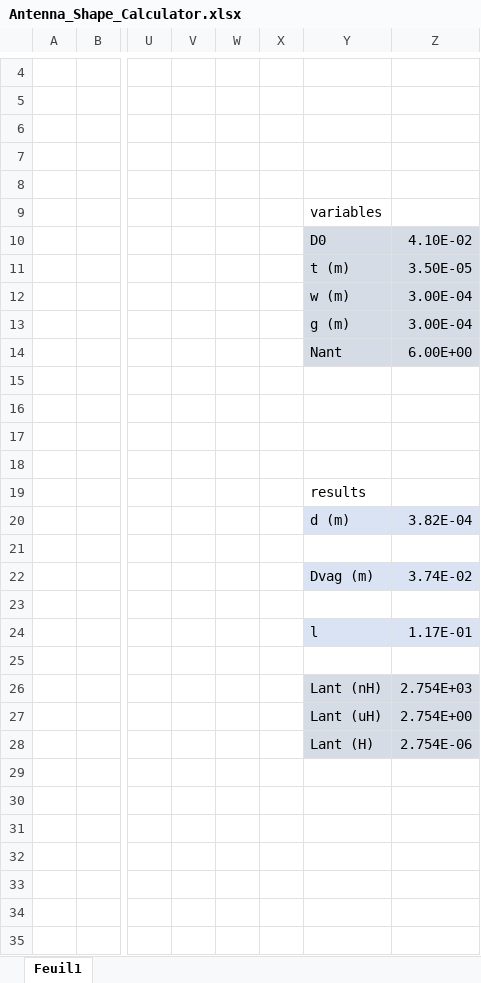
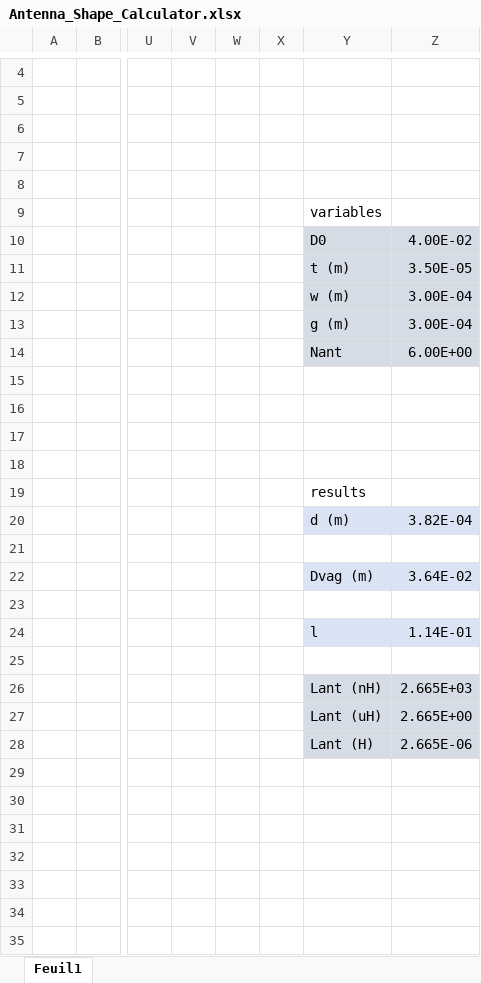
Before and after one commit to Raziz1/PCB_Business_Card, an Excel workbook: Resource_Documents/Antenna_Shape_Calculator.xlsx, sheet Feuil1, drawn as a sheet; only a part is shown, gaps mark what is left out; values as stored, in another font and other column widths than the file's, no borders; charts and pictures not drawn; the diff names each change by its address in the sheet, - before the commit and + after, or states it on an @@ line.

```diff
--- a/Resource_Documents/Antenna_Shape_Calculator.xlsx (sheet Feuil1)
+++ b/Resource_Documents/Antenna_Shape_Calculator.xlsx (sheet Feuil1)
-Z10: 4.10E-02
+Z10: 4.00E-02
-Z22: 3.74E-02
+Z22: 3.64E-02
-Z24: 1.17E-01
+Z24: 1.14E-01
-Z26: 2.754E+03
+Z26: 2.665E+03
-Z27: 2.754E+00
+Z27: 2.665E+00
-Z28: 2.754E-06
+Z28: 2.665E-06
```
Also changed, not shown: 38 other files.
